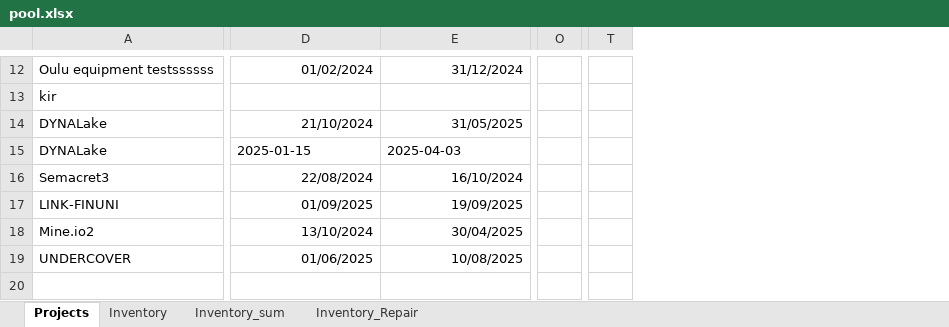
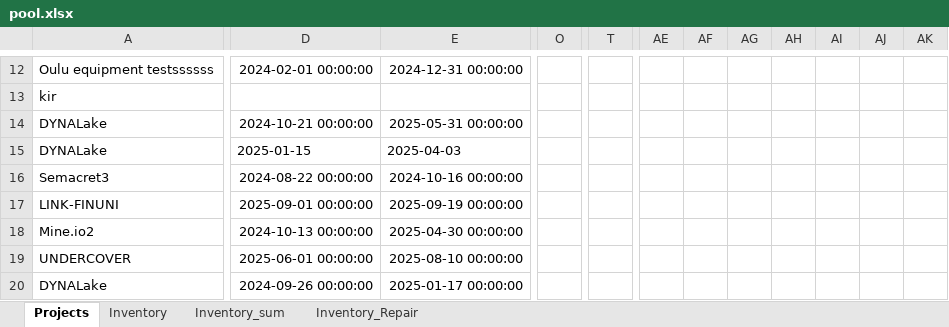
Before and after one commit to alemkhodadadi/seismo_inventory_management, an Excel workbook: data/pool.xlsx, sheet Projects, drawn as a sheet; only a part is shown, gaps mark what is left out; values as stored, in another font and other column widths than the file's, no borders; removed rows and columns are numbered as before the commit, all else as after; rows hold the shown columns only; the diff covers the shown part only; the diff names each change by its address in the sheet, - before the commit and + after, or states it on an @@ line.

Commit message:
same name projects resolved

```diff
--- a/data/pool.xlsx (sheet Projects)
+++ b/data/pool.xlsx (sheet Projects)
-column O, empty
+column O, empty
-column T, empty
+column T, empty
+column AE, empty
+column AF, empty
+column AG, empty
+column AH, empty
+column AI, empty
+column AJ, empty
+column AK, empty
-D12: 01/02/2024
+D12: 2024-02-01 00:00:00
-E12: 31/12/2024
+E12: 2024-12-31 00:00:00
-D14: 21/10/2024
+D14: 2024-10-21 00:00:00
-E14: 31/05/2025
+E14: 2025-05-31 00:00:00
-D16: 22/08/2024
+D16: 2024-08-22 00:00:00
-E16: 16/10/2024
+E16: 2024-10-16 00:00:00
-D17: 01/09/2025
+D17: 2025-09-01 00:00:00
-E17: 19/09/2025
+E17: 2025-09-19 00:00:00
-D18: 13/10/2024
+D18: 2024-10-13 00:00:00
-E18: 30/04/2025
+E18: 2025-04-30 00:00:00
-D19: 01/06/2025
+D19: 2025-06-01 00:00:00
-E19: 10/08/2025
+E19: 2025-08-10 00:00:00
+row 20: DYNALake | 2024-09-26 00:00:00 | 2025-01-17 00:00:00
```
Also changed, not shown: 1 added row, 1 removed row, 18 added columns and 17 edited cells elsewhere in this sheet, 6 other files.
